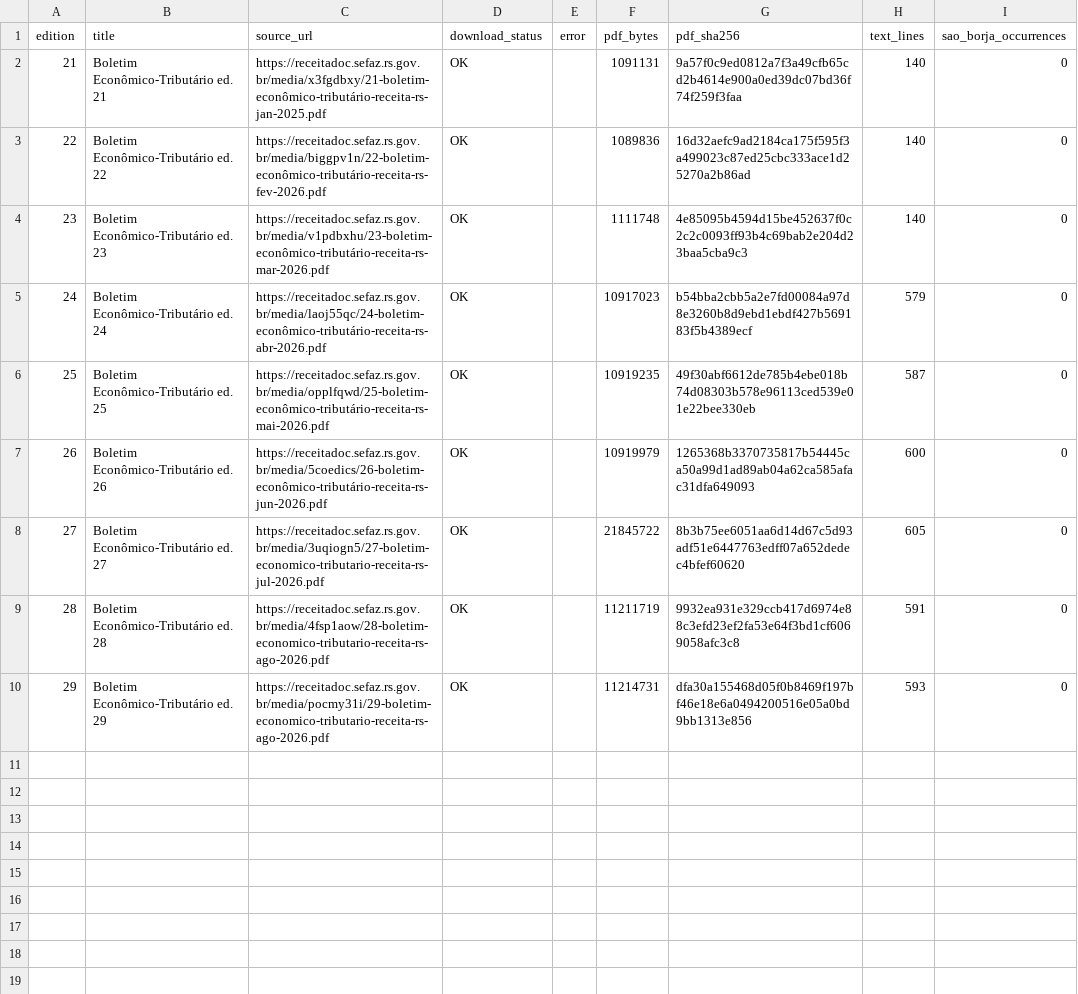
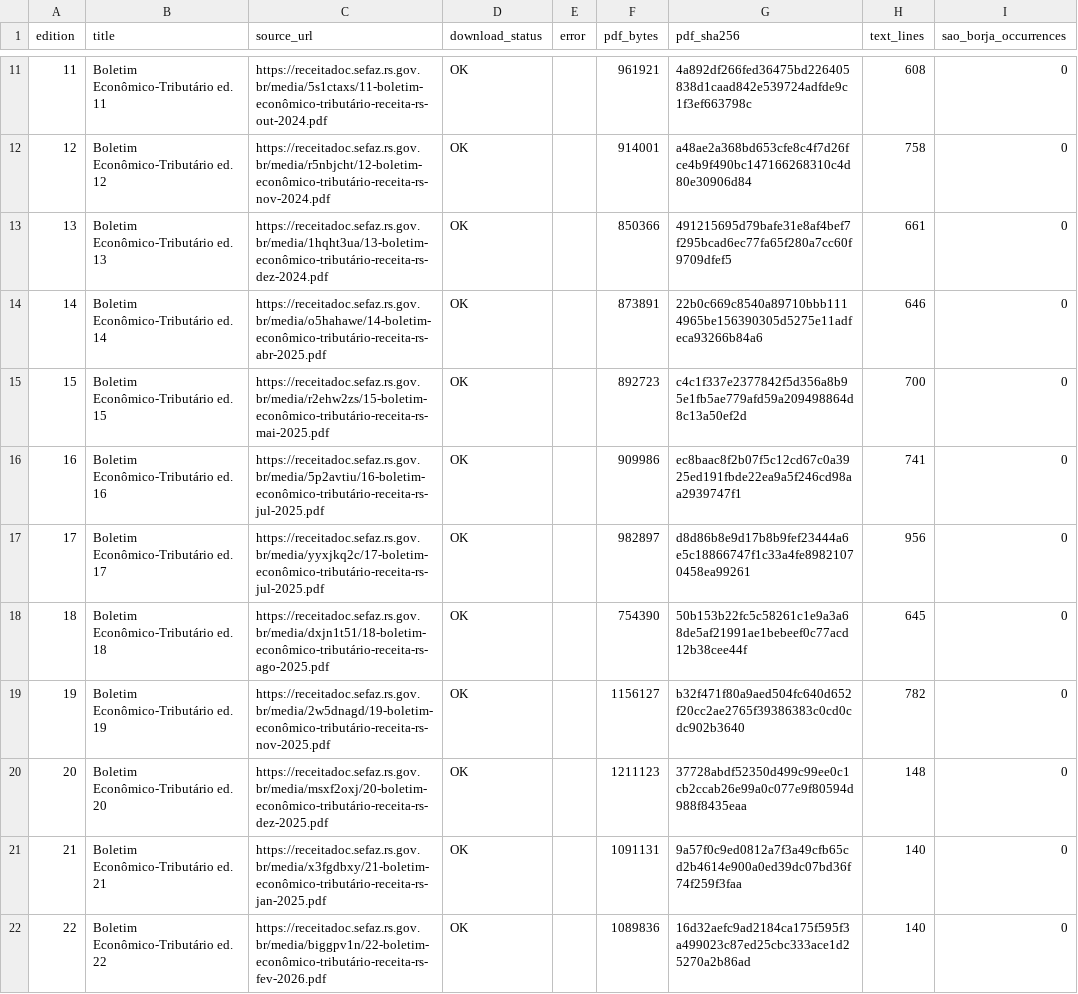
Before and after one commit to fernandossantor/sao-borja-market-intelligence, a CSV file: docs/data_sources/bet_municipal_scan_2026/bet_municipal_scan_manifest.csv, drawn as a sheet; only a part is shown, gaps mark what is left out; the shorter side is filled out with more unchanged rows; the diff covers the shown part only.

```diff
--- a/docs/data_sources/bet_municipal_scan_2026/bet_municipal_scan_manifest.csv
+++ b/docs/data_sources/bet_municipal_scan_2026/bet_municipal_scan_manifest.csv
@@ -2 +11,11 @@
+11,Boletim Econômico-Tributário ed. 11,https://receitadoc.sefaz.rs.gov.br/media/5s1ctaxs/11-boletim-econômico-tributário-receita-rs-out-2024.pdf,OK,,961921,4a892df266fed36475bd226405838d1caad842e539724adfde9c1f3ef663798c,608,0
+12,Boletim Econômico-Tributário ed. 12,https://receitadoc.sefaz.rs.gov.br/media/r5nbjcht/12-boletim-econômico-tributário-receita-rs-nov-2024.pdf,OK,,914001,a48ae2a368bd653cfe8c4f7d26fce4b9f490bc147166268310c4d80e30906d84,758,0
+13,Boletim Econômico-Tributário ed. 13,https://receitadoc.sefaz.rs.gov.br/media/1hqht3ua/13-boletim-econômico-tributário-receita-rs-dez-2024.pdf,OK,,850366,491215695d79bafe31e8af4bef7f295bcad6ec77fa65f280a7cc60f9709dfef5,661,0
+14,Boletim Econômico-Tributário ed. 14,https://receitadoc.sefaz.rs.gov.br/media/o5hahawe/14-boletim-econômico-tributário-receita-rs-abr-2025.pdf,OK,,873891,22b0c669c8540a89710bbb1114965be156390305d5275e11adfeca93266b84a6,646,0
+15,Boletim Econômico-Tributário ed. 15,https://receitadoc.sefaz.rs.gov.br/media/r2ehw2zs/15-boletim-econômico-tributário-receita-rs-mai-2025.pdf,OK,,892723,c4c1f337e2377842f5d356a8b95e1fb5ae779afd59a209498864d8c13a50ef2d,700,0
+16,Boletim Econômico-Tributário ed. 16,https://receitadoc.sefaz.rs.gov.br/media/5p2avtiu/16-boletim-econômico-tributário-receita-rs-jul-2025.pdf,OK,,909986,ec8baac8f2b07f5c12cd67c0a3925ed191fbde22ea9a5f246cd98aa2939747f1,741,0
+17,Boletim Econômico-Tributário ed. 17,https://receitadoc.sefaz.rs.gov.br/media/yyxjkq2c/17-boletim-econômico-tributário-receita-rs-jul-2025.pdf,OK,,982897,d8d86b8e9d17b8b9fef23444a6e5c18866747f1c33a4fe89821070458ea99261,956,0
+18,Boletim Econômico-Tributário ed. 18,https://receitadoc.sefaz.rs.gov.br/media/dxjn1t51/18-boletim-econômico-tributário-receita-rs-ago-2025.pdf,OK,,754390,50b153b22fc5c58261c1e9a3a68de5af21991ae1bebeef0c77acd12b38cee44f,645,0
+19,Boletim Econômico-Tributário ed. 19,https://receitadoc.sefaz.rs.gov.br/media/2w5dnagd/19-boletim-econômico-tributário-receita-rs-nov-2025.pdf,OK,,1156127,b32f471f80a9aed504fc640d652f20cc2ae2765f39386383c0cd0cdc902b3640,782,0
+20,Boletim Econômico-Tributário ed. 20,https://receitadoc.sefaz.rs.gov.br/media/msxf2oxj/20-boletim-econômico-tributário-receita-rs-dez-2025.pdf,OK,,1211123,37728abdf52350d499c99ee0c1cb2ccab26e99a0c077e9f80594d988f8435eaa,148,0
 21,Boletim Econômico-Tributário ed. 21,https://receitadoc.sefaz.rs.gov.br/media/x3fgdbxy/21-boletim-econômico-tributário-receita-rs-jan-2025.pdf,OK,,1091131,9a57f0c9ed0812a7f3a49cfb65cd2b4614e900a0ed39dc07bd36f74f259f3faa,140,0
```
Also changed, not shown: 9 added rows elsewhere in this file, 2 other files.
